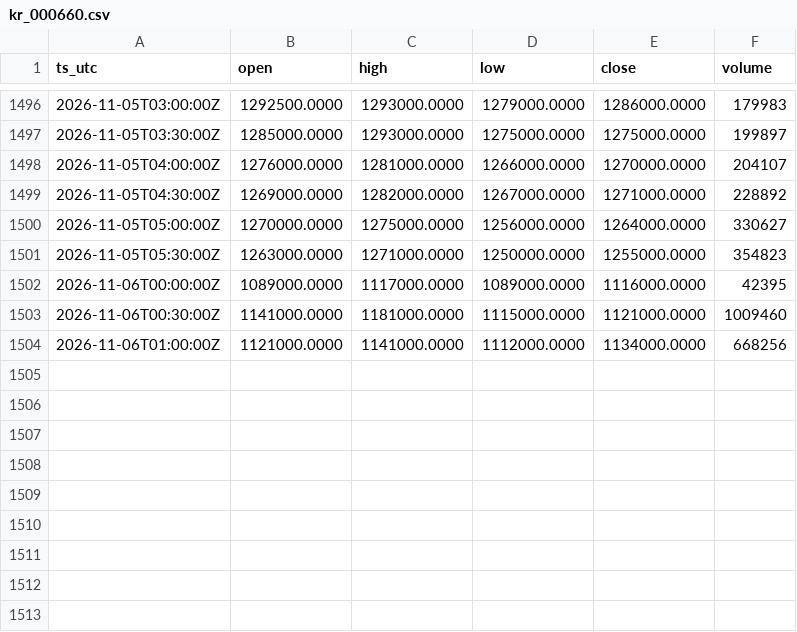
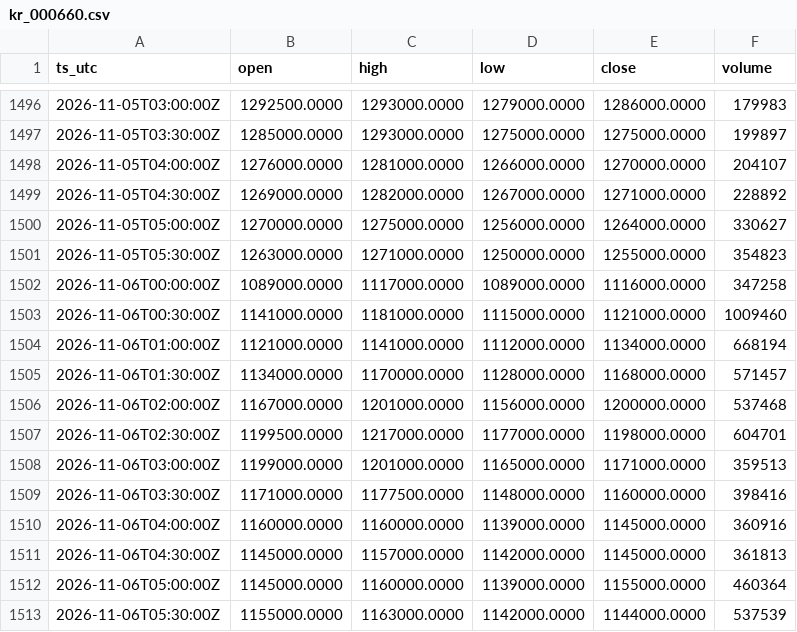
Before and after one commit to OntologyForCapital/skhynix-adr-parity, a CSV file: data/kr_000660.csv, drawn as a sheet; only a part is shown, gaps mark what is left out.

```diff
--- a/data/kr_000660.csv
+++ b/data/kr_000660.csv
@@ -1501,4 +1501,13 @@ ts_utc,open,high,low,close,volume
 2026-11-05T05:30:00Z,1263000.0000,1271000.0000,1250000.0000,1255000.0000,354823
-2026-11-06T00:00:00Z,1089000.0000,1117000.0000,1089000.0000,1116000.0000,42395
+2026-11-06T00:00:00Z,1089000.0000,1117000.0000,1089000.0000,1116000.0000,347258
 2026-11-06T00:30:00Z,1141000.0000,1181000.0000,1115000.0000,1121000.0000,1009460
-2026-11-06T01:00:00Z,1121000.0000,1141000.0000,1112000.0000,1134000.0000,668256
+2026-11-06T01:00:00Z,1121000.0000,1141000.0000,1112000.0000,1134000.0000,668194
+2026-11-06T01:30:00Z,1134000.0000,1170000.0000,1128000.0000,1168000.0000,571457
+2026-11-06T02:00:00Z,1167000.0000,1201000.0000,1156000.0000,1200000.0000,537468
+2026-11-06T02:30:00Z,1199500.0000,1217000.0000,1177000.0000,1198000.0000,604701
+2026-11-06T03:00:00Z,1199000.0000,1201000.0000,1165000.0000,1171000.0000,359513
+2026-11-06T03:30:00Z,1171000.0000,1177500.0000,1148000.0000,1160000.0000,398416
+2026-11-06T04:00:00Z,1160000.0000,1160000.0000,1139000.0000,1145000.0000,360916
+2026-11-06T04:30:00Z,1145000.0000,1157000.0000,1142000.0000,1145000.0000,361813
+2026-11-06T05:00:00Z,1145000.0000,1160000.0000,1139000.0000,1155000.0000,460364
+2026-11-06T05:30:00Z,1155000.0000,1163000.0000,1142000.0000,1144000.0000,537539
```
Also changed, not shown: data/fx_usdkrw.csv, data/us_skhy.csv.
